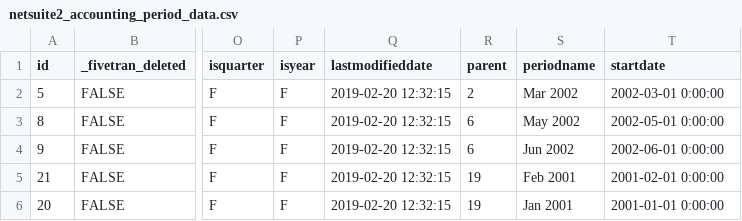
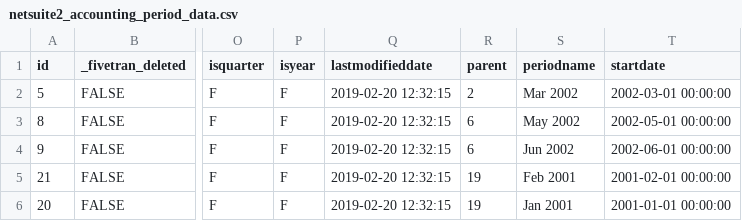
Before and after one commit to fivetran/dbt_netsuite, a CSV file: integration_tests/seeds/netsuite2_accounting_period_data.csv, drawn as a sheet; only a part is shown, gaps mark what is left out; the diff names each change by its address in the sheet, - before the commit and + after, or states it on an @@ line.

```diff
--- a/integration_tests/seeds/netsuite2_accounting_period_data.csv
+++ b/integration_tests/seeds/netsuite2_accounting_period_data.csv
-T2 (startdate): 2002-03-01 0:00:00
+T2 (startdate): 2002-03-01 00:00:00
-T3 (startdate): 2002-05-01 0:00:00
+T3 (startdate): 2002-05-01 00:00:00
-T4 (startdate): 2002-06-01 0:00:00
+T4 (startdate): 2002-06-01 00:00:00
-T5 (startdate): 2001-02-01 0:00:00
+T5 (startdate): 2001-02-01 00:00:00
-T6 (startdate): 2001-01-01 0:00:00
+T6 (startdate): 2001-01-01 00:00:00
```
Also changed, not shown: integration_tests/seeds/netsuite2_job_data.csv.
